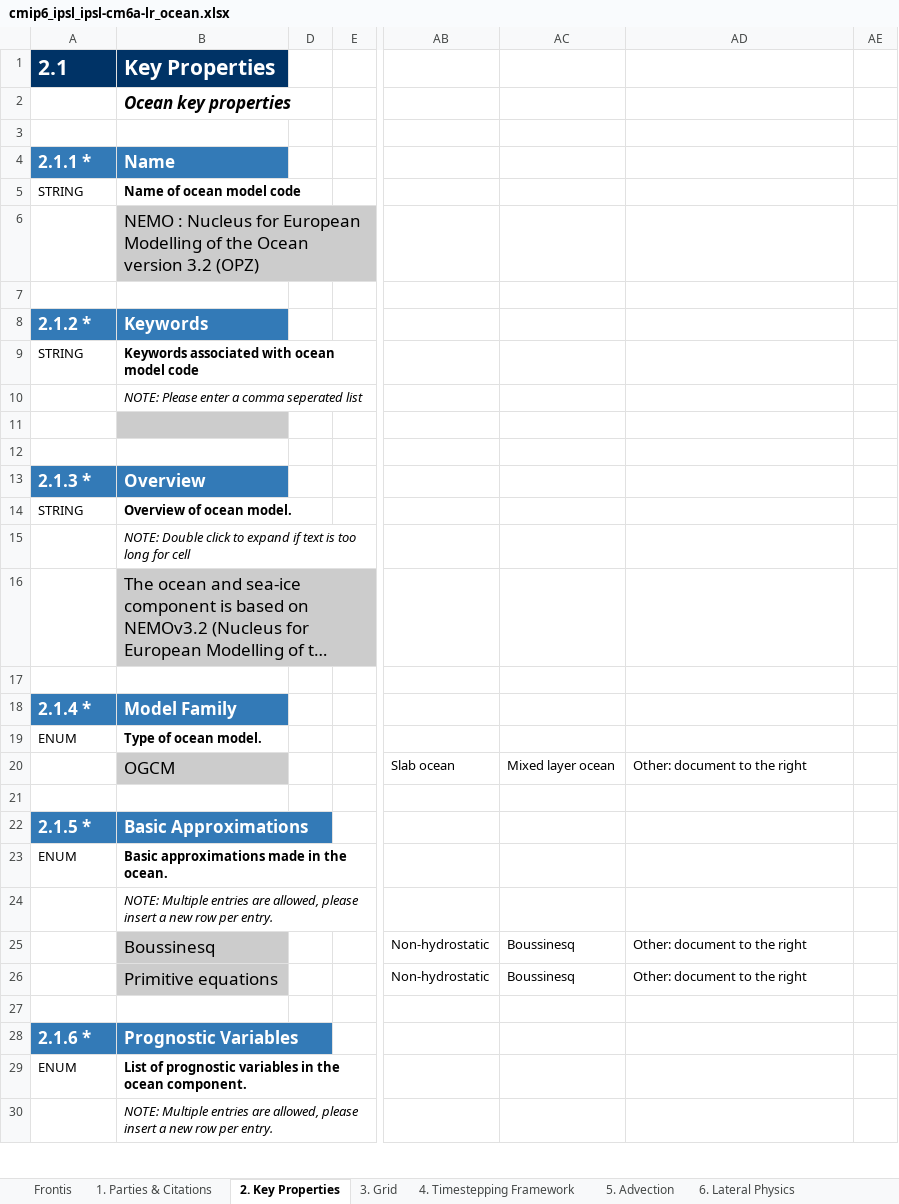
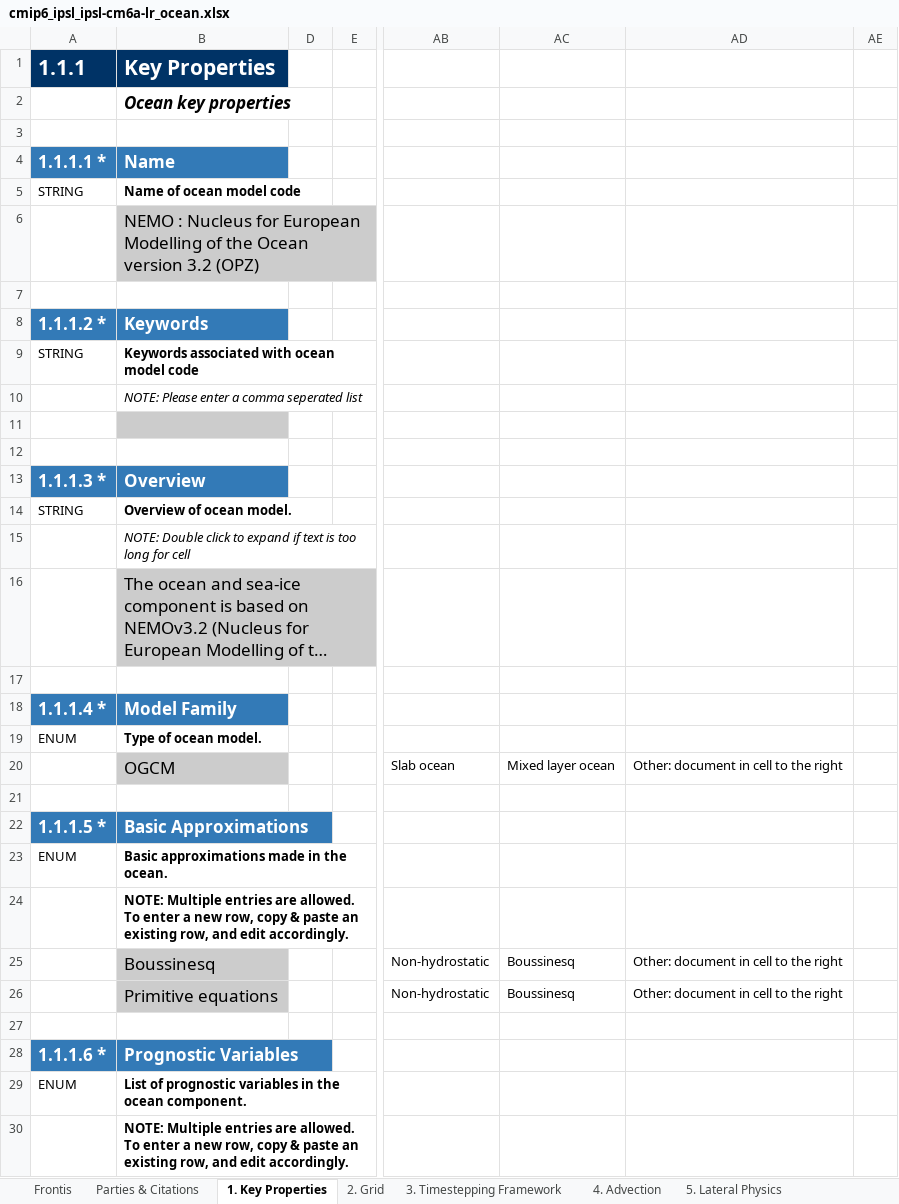
Before and after one commit to ES-DOC-INSTITUTIONAL/ipsl, an Excel workbook: cmip6/models/ipsl-cm6a-lr/cmip6_ipsl_ipsl-cm6a-lr_ocean.xlsx, sheet 1. Key Properties, drawn as a sheet; only a part is shown, gaps mark what is left out; long unchanged cells end in …; values as stored, in another font and other column widths than the file's, no borders; the diff covers the shown part only; the diff names each change by its address in the sheet, - before the commit and + after, or states it on an @@ line.

```diff
--- a/cmip6/models/ipsl-cm6a-lr/cmip6_ipsl_ipsl-cm6a-lr_ocean.xlsx (sheet 1. Key Properties)
+++ b/cmip6/models/ipsl-cm6a-lr/cmip6_ipsl_ipsl-cm6a-lr_ocean.xlsx (sheet 1. Key Properties)
-sheet tab: 1. Parties & Citations
+sheet tab: Parties & Citations
-sheet tab: 2. Key Properties
+sheet tab: 1. Key Properties
-sheet tab: 3. Grid
+sheet tab: 2. Grid
-sheet tab: 4. Timestepping Framework
+sheet tab: 3. Timestepping Framework
-sheet tab: 5. Advection
+sheet tab: 4. Advection
-sheet tab: 6. Lateral Physics
+sheet tab: 5. Lateral Physics
-A1: 2.1
+A1: 1.1.1
-A4 (1.1.1): 2.1.1 *
+A4 (1.1.1): 1.1.1.1 *
-A8 (1.1.1): 2.1.2 *
+A8 (1.1.1): 1.1.1.2 *
-A13 (1.1.1): 2.1.3 *
+A13 (1.1.1): 1.1.1.3 *
-A18 (1.1.1): 2.1.4 *
+A18 (1.1.1): 1.1.1.4 *
-AD20: Other: document to the right
+AD20: Other: document in cell to the right
-A22 (1.1.1): 2.1.5 *
+A22 (1.1.1): 1.1.1.5 *
-B24 (Key Properties): …entries are allowed, please insert a new row per entry.
+B24 (Key Properties): …entries are allowed. To enter a new row, copy & paste an existing row, and edit accordingly.
@@ B24 bold: off → on, italic: on → off @@
-AD25:AD26: Other: document to the right
+AD25:AD26: Other: document in cell to the right
-A28 (1.1.1): 2.1.6 *
+A28 (1.1.1): 1.1.1.6 *
-B30 (Key Properties): …entries are allowed, please insert a new row per entry.
+B30 (Key Properties): …entries are allowed. To enter a new row, copy & paste an existing row, and edit accordingly.
@@ B30 bold: off → on, italic: on → off @@
```
Also changed, not shown: 12 removed rows, 49 edited cells and cell formats elsewhere in this sheet, sheet 5. Lateral Physics, sheet 8. Boundary Forcing, sheet 6. Vertical Physics, sheet 4. Advection, sheet Parties & Citations, sheet Frontis, 3 more sheets, other sheet tabs, hidden cells, cmip6/models/ipsl-cm6a-atm-hr/cmip6_ipsl_ipsl-cm6a-atm-hr_atmos.xlsx, cmip6/models/ipsl-cm6a-lr/cmip6_ipsl_ipsl-cm6a-lr_atmos.xlsx, 19 other files.
